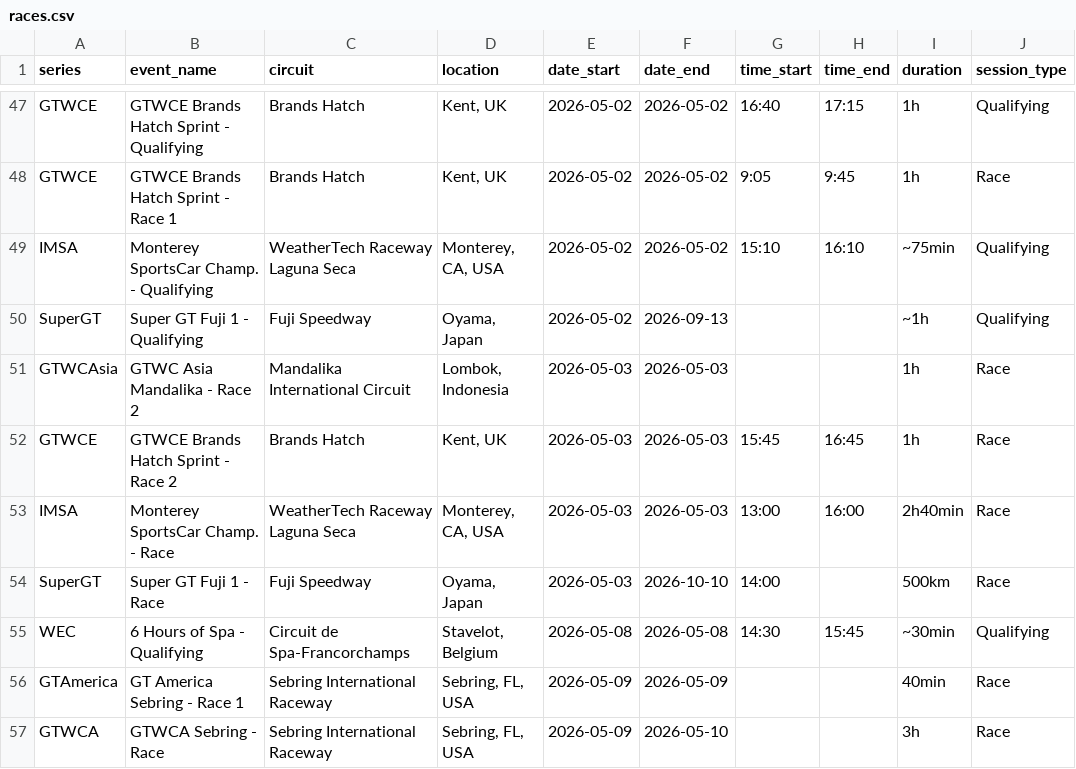
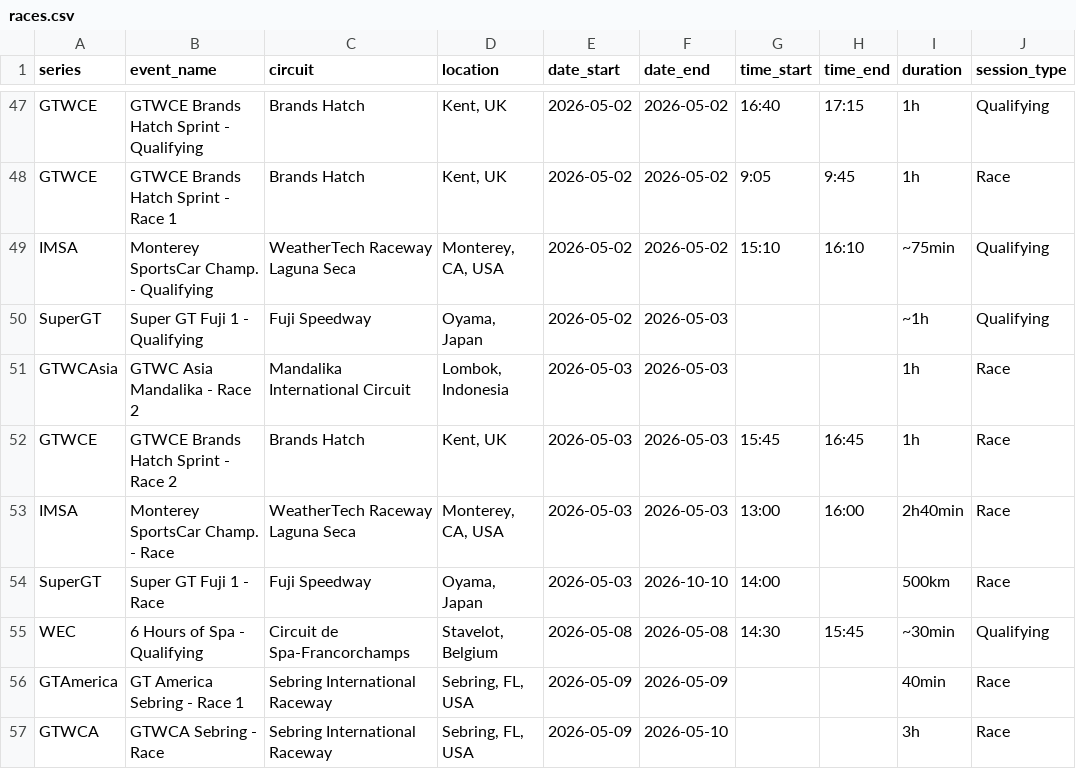
Before and after one commit to FreeTrialAccount/gt-calendar, a CSV file: races.csv, drawn as a sheet; only a part is shown, gaps mark what is left out; the diff names each change by its address in the sheet, - before the commit and + after, or states it on an @@ line.

Commit message:
fix super gt fuji quali

```diff
--- a/races.csv
+++ b/races.csv
-F50 (date_end): 2026-09-13
+F50 (date_end): 2026-05-03
```
